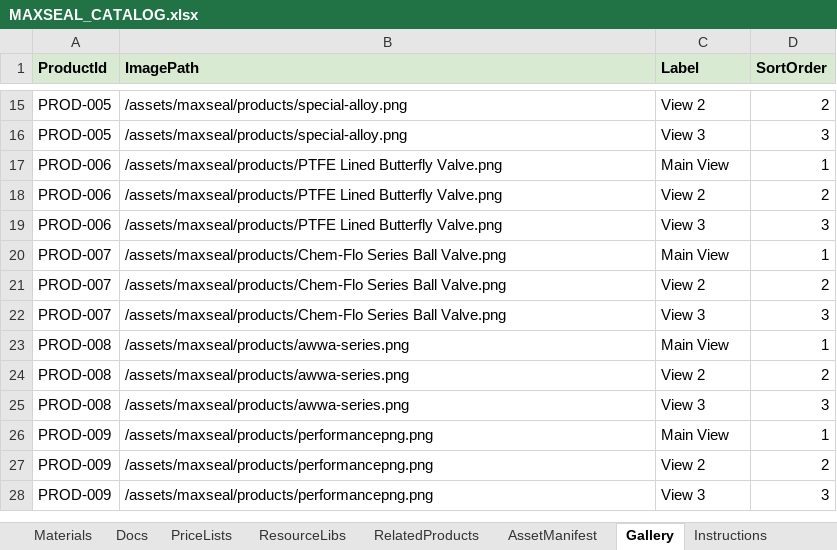
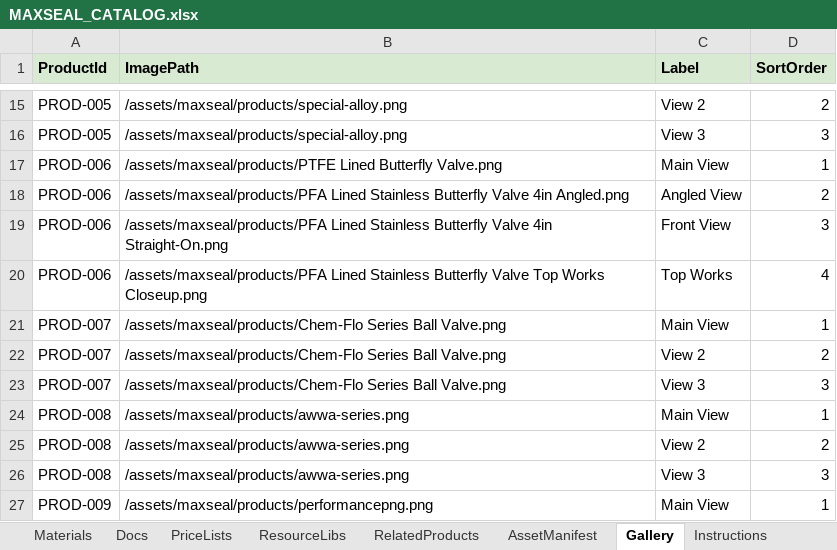
Before and after one commit to SriInnooryze/MAX-SEAL, an Excel workbook: MAX-SEAL-main/catalog/MAXSEAL_CATALOG.xlsx, sheet Gallery, drawn as a sheet; only a part is shown, gaps mark what is left out; the shorter side is filled out with more unchanged rows; values as stored, in another font and other column widths than the file's, no borders; the diff names each change by its address in the sheet, - before the commit and + after, or states it on an @@ line.

```diff
--- a/MAX-SEAL-main/catalog/MAXSEAL_CATALOG.xlsx (sheet Gallery)
+++ b/MAX-SEAL-main/catalog/MAXSEAL_CATALOG.xlsx (sheet Gallery)
-B18 (ImagePath): /assets/maxseal/products/PTFE Lined Butterfly Valve.png
+B18 (ImagePath): /assets/maxseal/products/PFA Lined Stainless Butterfly Valve 4in Angled.png
-C18 (Label): View 2
+C18 (Label): Angled View
-B19 (ImagePath): /assets/maxseal/products/PTFE Lined Butterfly Valve.png
+B19 (ImagePath): /assets/maxseal/products/PFA Lined Stainless Butterfly Valve 4in Straight-On.png
-C19 (Label): View 3
+C19 (Label): Front View
+row 20: PROD-006 | /assets/maxseal/products/PFA Lined Stainless Butterfly Valve Top Works Closeup.png | Top Works | 4
```
Also changed, not shown: sheet ProductSpecifications, sheet Products, sheet Materials, 3 other files.
